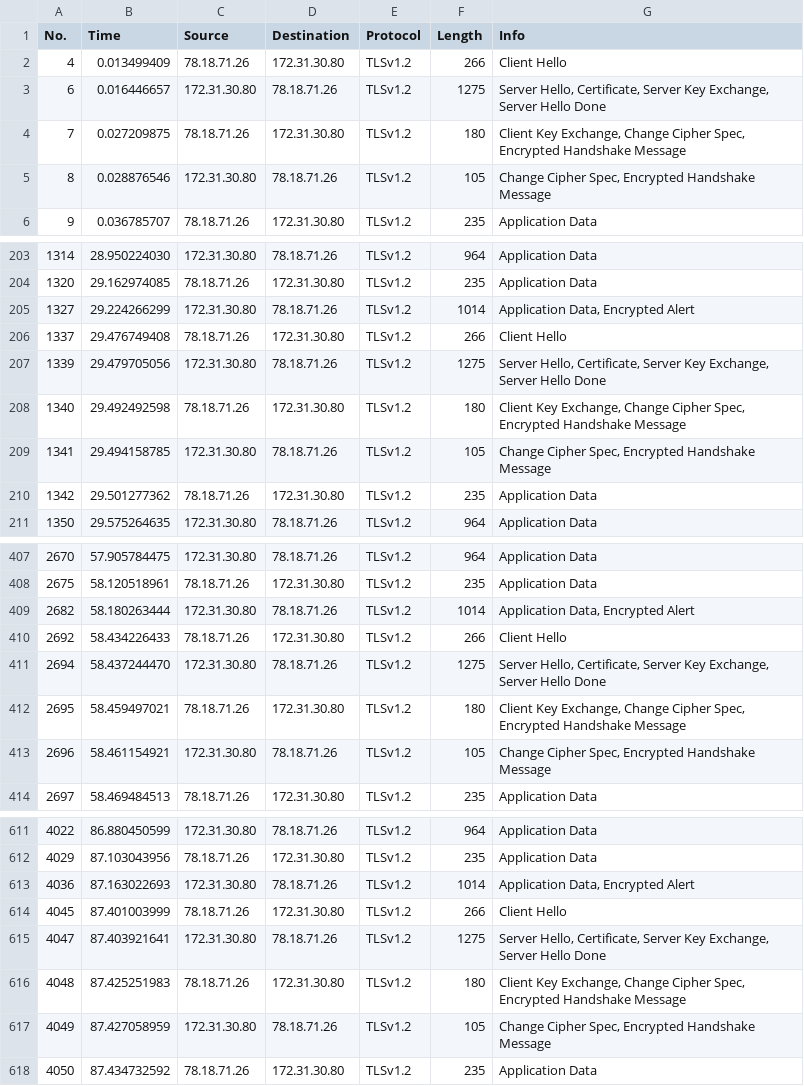
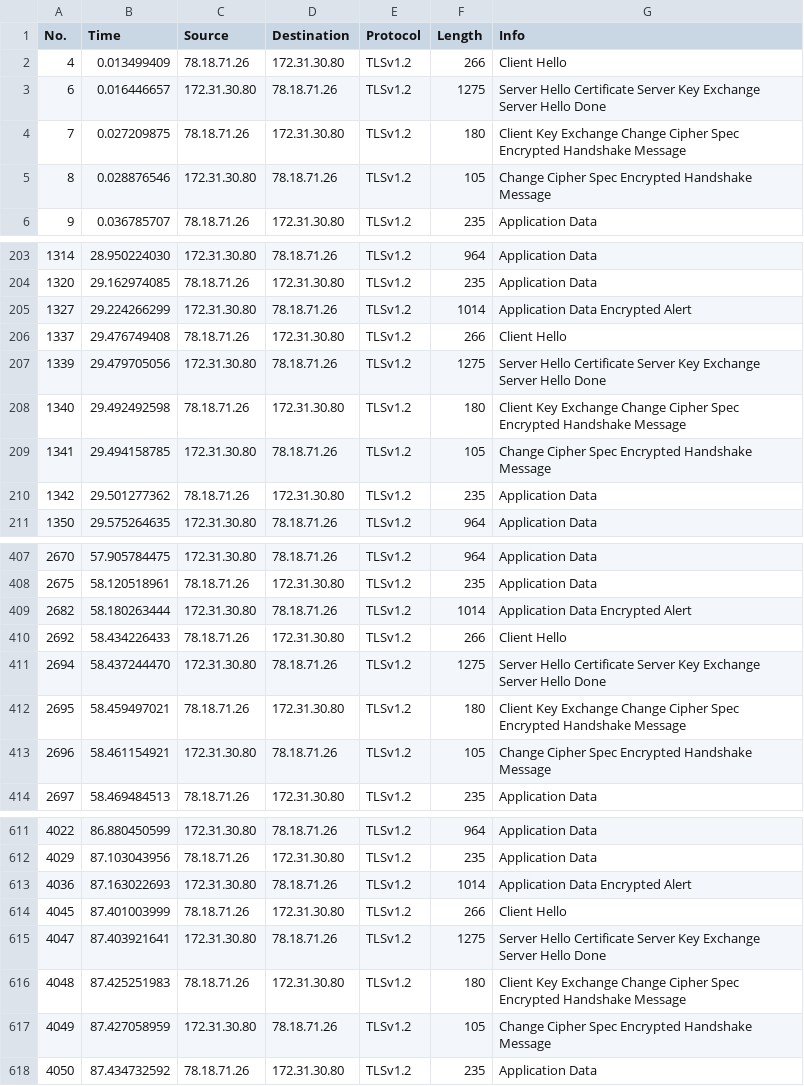
Before and after one commit to dyllew3/Timing-Attacks-Against-Opennym, a CSV file: Testing/Timing-Operations-Results/1-Nym-nyms.csv, drawn as a sheet; only a part is shown, gaps mark what is left out; the diff covers the shown part only.

```diff
--- a/Testing/Timing-Operations-Results/1-Nym-nyms.csv
+++ b/Testing/Timing-Operations-Results/1-Nym-nyms.csv
@@ -2,5 +2,5 @@
 "4","0.013499409","78.18.71.26","172.31.30.80","TLSv1.2","266","Client Hello"
-"6","0.016446657","172.31.30.80","78.18.71.26","TLSv1.2","1275","Server Hello, Certificate, Server Key Exchange, Server Hello Done"
-"7","0.027209875","78.18.71.26","172.31.30.80","TLSv1.2","180","Client Key Exchange, Change Cipher Spec, Encrypted Handshake Message"
-"8","0.028876546","172.31.30.80","78.18.71.26","TLSv1.2","105","Change Cipher Spec, Encrypted Handshake Message"
+"6","0.016446657","172.31.30.80","78.18.71.26","TLSv1.2","1275","Server Hello Certificate Server Key Exchange Server Hello Done"
+"7","0.027209875","78.18.71.26","172.31.30.80","TLSv1.2","180","Client Key Exchange Change Cipher Spec Encrypted Handshake Message"
+"8","0.028876546","172.31.30.80","78.18.71.26","TLSv1.2","105","Change Cipher Spec Encrypted Handshake Message"
 "9","0.036785707","78.18.71.26","172.31.30.80","TLSv1.2","235","Application Data"
@@ -204,7 +204,7 @@
 "1320","29.162974085","78.18.71.26","172.31.30.80","TLSv1.2","235","Application Data"
-"1327","29.224266299","172.31.30.80","78.18.71.26","TLSv1.2","1014","Application Data, Encrypted Alert"
+"1327","29.224266299","172.31.30.80","78.18.71.26","TLSv1.2","1014","Application Data Encrypted Alert"
 "1337","29.476749408","78.18.71.26","172.31.30.80","TLSv1.2","266","Client Hello"
-"1339","29.479705056","172.31.30.80","78.18.71.26","TLSv1.2","1275","Server Hello, Certificate, Server Key Exchange, Server Hello Done"
-"1340","29.492492598","78.18.71.26","172.31.30.80","TLSv1.2","180","Client Key Exchange, Change Cipher Spec, Encrypted Handshake Message"
-"1341","29.494158785","172.31.30.80","78.18.71.26","TLSv1.2","105","Change Cipher Spec, Encrypted Handshake Message"
+"1339","29.479705056","172.31.30.80","78.18.71.26","TLSv1.2","1275","Server Hello Certificate Server Key Exchange Server Hello Done"
+"1340","29.492492598","78.18.71.26","172.31.30.80","TLSv1.2","180","Client Key Exchange Change Cipher Spec Encrypted Handshake Message"
+"1341","29.494158785","172.31.30.80","78.18.71.26","TLSv1.2","105","Change Cipher Spec Encrypted Handshake Message"
 "1342","29.501277362","78.18.71.26","172.31.30.80","TLSv1.2","235","Application Data"
@@ -408,7 +408,7 @@
 "2675","58.120518961","78.18.71.26","172.31.30.80","TLSv1.2","235","Application Data"
-"2682","58.180263444","172.31.30.80","78.18.71.26","TLSv1.2","1014","Application Data, Encrypted Alert"
+"2682","58.180263444","172.31.30.80","78.18.71.26","TLSv1.2","1014","Application Data Encrypted Alert"
 "2692","58.434226433","78.18.71.26","172.31.30.80","TLSv1.2","266","Client Hello"
-"2694","58.437244470","172.31.30.80","78.18.71.26","TLSv1.2","1275","Server Hello, Certificate, Server Key Exchange, Server Hello Done"
-"2695","58.459497021","78.18.71.26","172.31.30.80","TLSv1.2","180","Client Key Exchange, Change Cipher Spec, Encrypted Handshake Message"
-"2696","58.461154921","172.31.30.80","78.18.71.26","TLSv1.2","105","Change Cipher Spec, Encrypted Handshake Message"
+"2694","58.437244470","172.31.30.80","78.18.71.26","TLSv1.2","1275","Server Hello Certificate Server Key Exchange Server Hello Done"
+"2695","58.459497021","78.18.71.26","172.31.30.80","TLSv1.2","180","Client Key Exchange Change Cipher Spec Encrypted Handshake Message"
+"2696","58.461154921","172.31.30.80","78.18.71.26","TLSv1.2","105","Change Cipher Spec Encrypted Handshake Message"
 "2697","58.469484513","78.18.71.26","172.31.30.80","TLSv1.2","235","Application Data"
@@ -612,7 +612,7 @@
 "4029","87.103043956","78.18.71.26","172.31.30.80","TLSv1.2","235","Application Data"
-"4036","87.163022693","172.31.30.80","78.18.71.26","TLSv1.2","1014","Application Data, Encrypted Alert"
+"4036","87.163022693","172.31.30.80","78.18.71.26","TLSv1.2","1014","Application Data Encrypted Alert"
 "4045","87.401003999","78.18.71.26","172.31.30.80","TLSv1.2","266","Client Hello"
-"4047","87.403921641","172.31.30.80","78.18.71.26","TLSv1.2","1275","Server Hello, Certificate, Server Key Exchange, Server Hello Done"
-"4048","87.425251983","78.18.71.26","172.31.30.80","TLSv1.2","180","Client Key Exchange, Change Cipher Spec, Encrypted Handshake Message"
-"4049","87.427058959","172.31.30.80","78.18.71.26","TLSv1.2","105","Change Cipher Spec, Encrypted Handshake Message"
+"4047","87.403921641","172.31.30.80","78.18.71.26","TLSv1.2","1275","Server Hello Certificate Server Key Exchange Server Hello Done"
+"4048","87.425251983","78.18.71.26","172.31.30.80","TLSv1.2","180","Client Key Exchange Change Cipher Spec Encrypted Handshake Message"
+"4049","87.427058959","172.31.30.80","78.18.71.26","TLSv1.2","105","Change Cipher Spec Encrypted Handshake Message"
 "4050","87.434732592","78.18.71.26","172.31.30.80","TLSv1.2","235","Application Data"
```
Also changed, not shown: 29 edited cells elsewhere in this file, 2 other files.
